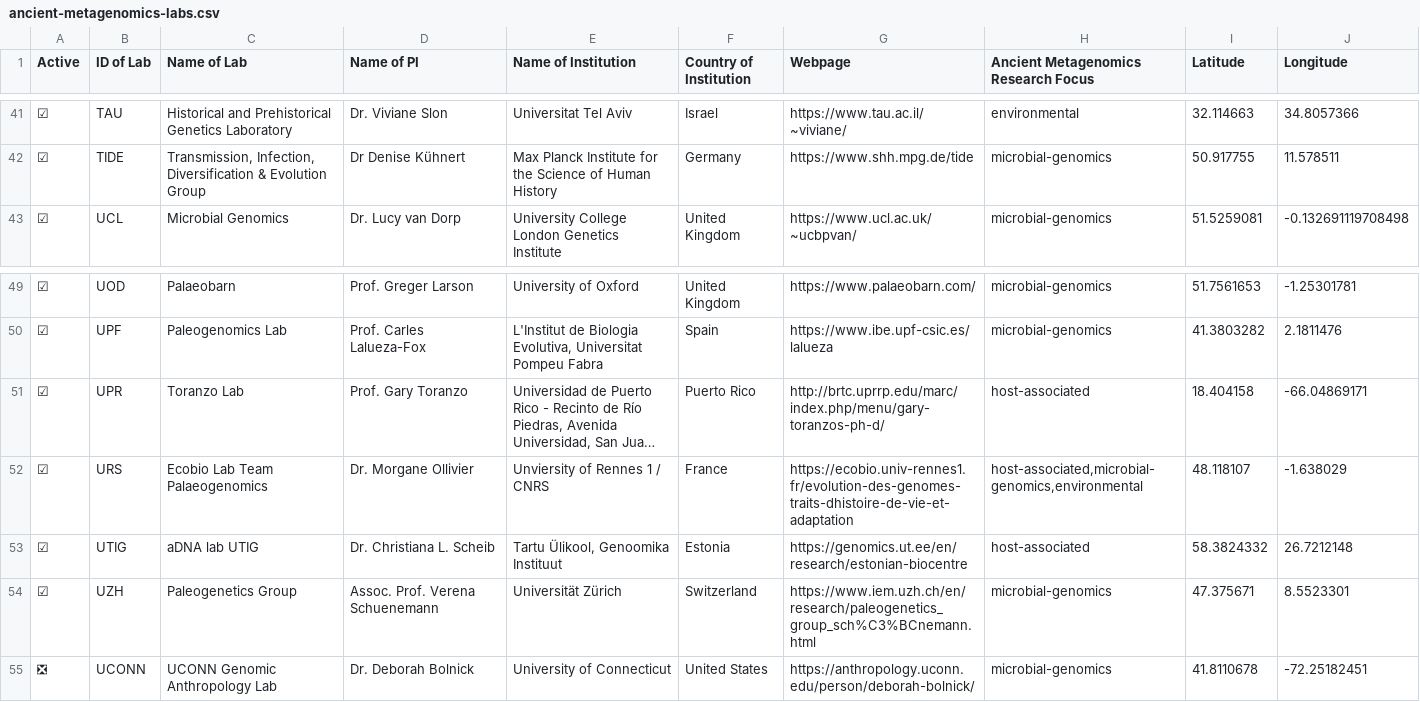
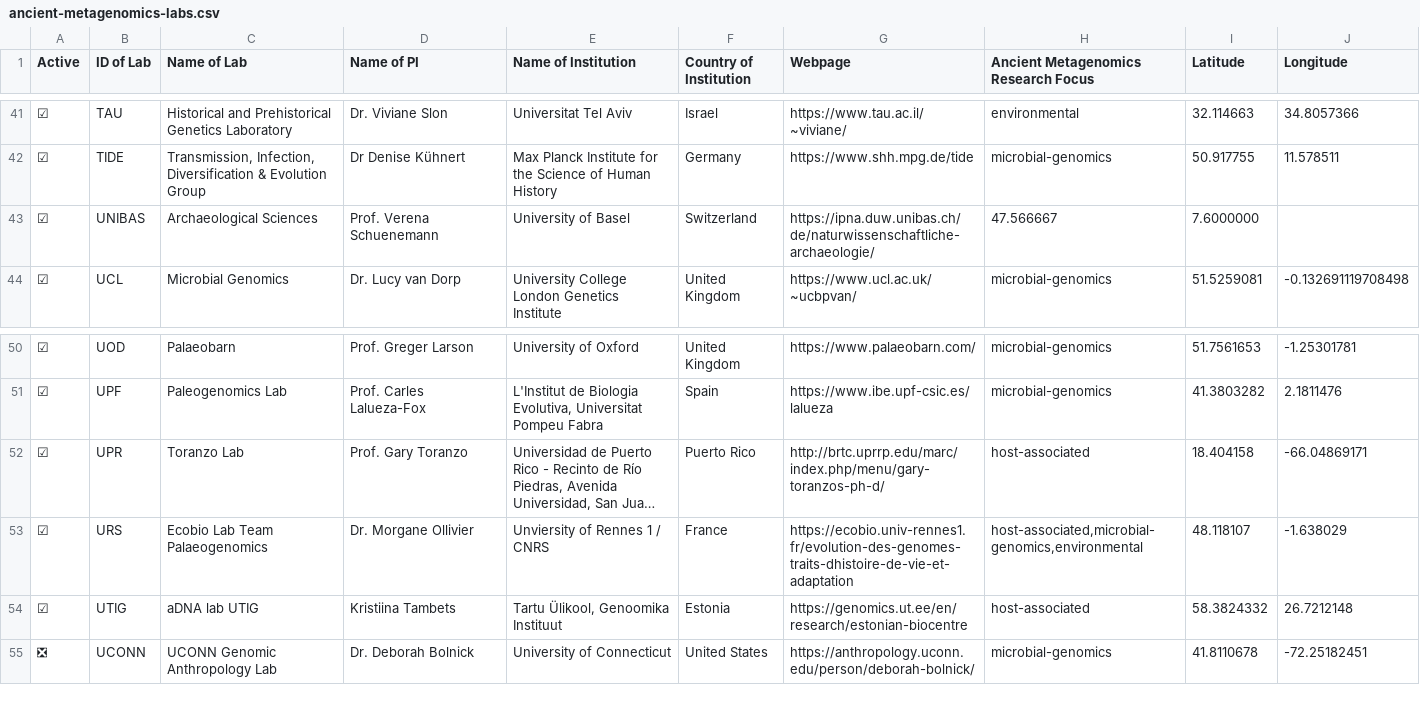
Before and after one commit to SPAAM-community/ancient-metagenomics-labs, a CSV file: data/ancient-metagenomics-labs.csv, drawn as a sheet; only a part is shown, gaps mark what is left out; long unchanged cells end in ….

Commit message:
Update ancient-metagenomics-labs.csv
Changed UTIG PI and affiliation of Verena Schuenemann

```diff
--- a/data/ancient-metagenomics-labs.csv
+++ b/data/ancient-metagenomics-labs.csv
@@ -42,2 +42,3 @@ Active,ID of Lab,Name of Lab,Name of PI,Name of Institution,Country of Instituti
 ☑,TIDE,"Transmission, Infection, Diversification & Evolution Group",Dr Denise Kühnert,Max Planck Institute for the Science of Human History,Germany,https://www.shh.mpg.de/tide,microbial-genomics,50.917755,11.578511
+☑,UNIBAS,Archaeological Sciences,Prof. Verena Schuenemann,University of Basel,Switzerland,https://ipna.duw.unibas.ch/de/naturwissenschaftliche-archaeologie/,47.566667,7.6000000
 ☑,UCL,Microbial Genomics,Dr. Lucy van Dorp,University College London Genetics Institute,United Kingdom,https://www.ucl.ac.uk/~ucbpvan/,microbial-genomics,51.5259081,-0.132691119708498
@@ -52,4 +53,3 @@ Active,ID of Lab,Name of Lab,Name of PI,Name of Institution,Country of Instituti
 ☑,URS,Ecobio Lab Team Palaeogenomics,Dr. Morgane Ollivier,Unviersity of Rennes 1 / CNRS,France,https://ecobio.univ-rennes1.fr/evolution-des-genomes-traits-dhistoire-de-vie-et-adaptation,"host-associated,microbial-genomics,environmental",48.118107,-1.638029
-☑,UTIG,aDNA lab UTIG,Dr. Christiana L. Scheib,"Tartu Ülikool, Genoomika Instituut",Estonia,https://genomics.ut.ee/en/research/estonian-biocentre,host-associated,58.3824332,26.7212148
-☑,UZH,Paleogenetics Group,Assoc. Prof. Verena Schuenemann,Universität Zürich,Switzerland,https://www.iem.uzh.ch/en/research/paleogenetics_group_sch%C3%BCnemann.html,microbial-genomics,47.375671,8.5523301
+☑,UTIG,aDNA lab UTIG,Kristiina Tambets,"Tartu Ülikool, Genoomika Instituut",Estonia,https://genomics.ut.ee/en/research/estonian-biocentre,host-associated,58.3824332,26.7212148
 ❎,UCONN,UCONN Genomic Anthropology Lab,Dr. Deborah Bolnick,University of Connecticut,United States,https://anthropology.uconn.edu/person/deborah-bolnick/,microbial-genomics,41.8110678,-72.25182451
```
